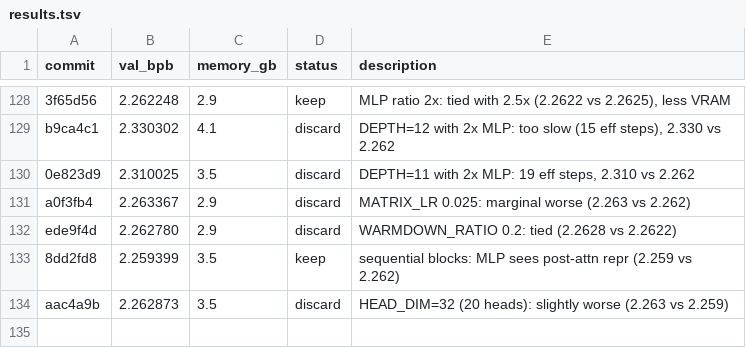
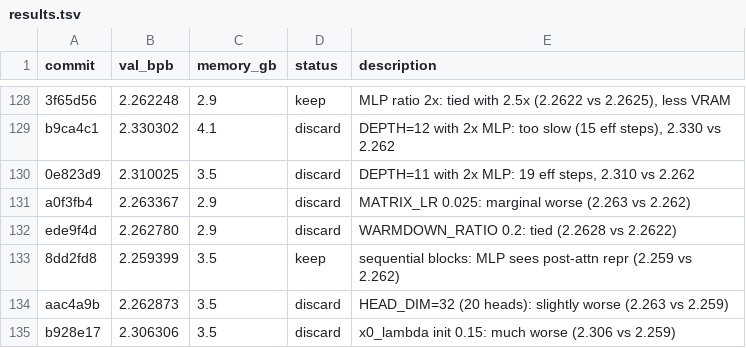
Before and after one commit to rvlambda1-ship-it/autoresearch-revi, a TSV file: results.tsv, drawn as a sheet; only a part is shown, gaps mark what is left out.

Commit message:
discard: x0_lambda 0.15 too strong (2.306 vs 2.259)

```diff
--- a/results.tsv
+++ b/results.tsv
@@ -134 +134,2 @@ ede9f4d	2.262780	2.9	discard	WARMDOWN_RATIO 0.2: tied (2.2628 vs 2.2622)
 aac4a9b	2.262873	3.5	discard	HEAD_DIM=32 (20 heads): slightly worse (2.263 vs 2.259)
+b928e17	2.306306	3.5	discard	x0_lambda init 0.15: much worse (2.306 vs 2.259)
```
Also changed, not shown: 1 other file.
